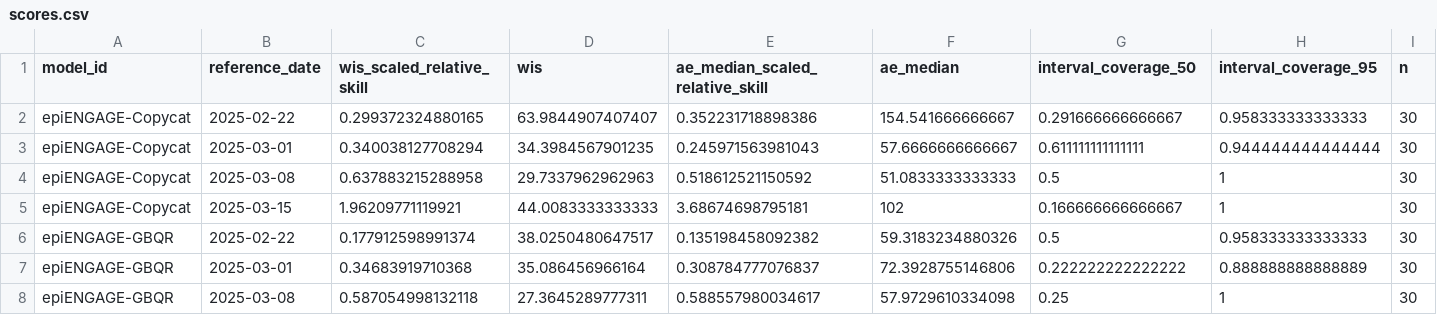
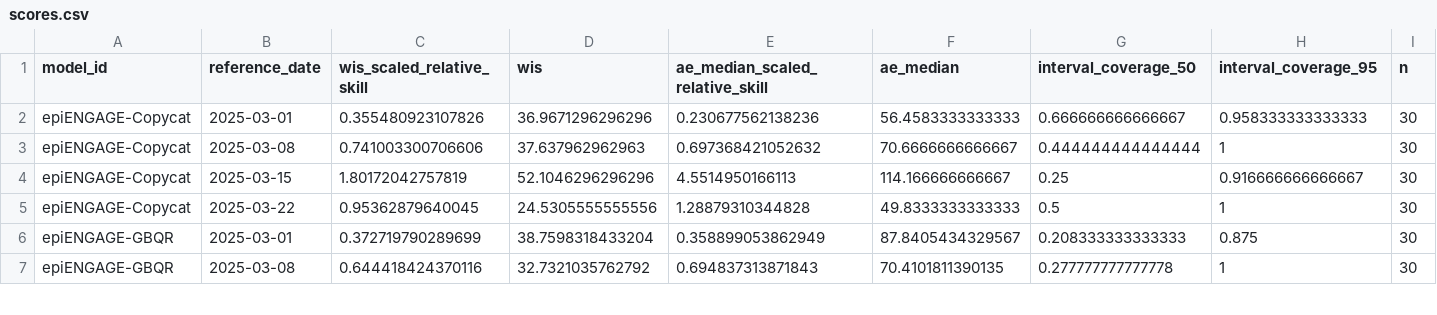
Before and after one commit to reichlab/metrocast-dashboard, a CSV file: scores/ILI ED visits/Last 4 weeks/reference_date/scores.csv, drawn as a sheet; only a part is shown; the diff covers the shown part only.

```diff
--- a/scores/ILI ED visits/Last 4 weeks/reference_date/scores.csv
+++ b/scores/ILI ED visits/Last 4 weeks/reference_date/scores.csv
@@ -1,8 +1,7 @@
 "model_id","reference_date","wis_scaled_relative_skill","wis","ae_median_scaled_relative_skill","ae_median","interval_coverage_50","interval_coverage_95","n"
-"epiENGAGE-Copycat",2025-02-22,0.299372324880165,63.9844907407407,0.352231718898386,154.541666666667,0.291666666666667,0.958333333333333,30
-"epiENGAGE-Copycat",2025-03-01,0.340038127708294,34.3984567901235,0.245971563981043,57.6666666666667,0.611111111111111,0.944444444444444,30
-"epiENGAGE-Copycat",2025-03-08,0.637883215288958,29.7337962962963,0.518612521150592,51.0833333333333,0.5,1,30
-"epiENGAGE-Copycat",2025-03-15,1.96209771119921,44.0083333333333,3.68674698795181,102,0.166666666666667,1,30
-"epiENGAGE-GBQR",2025-02-22,0.177912598991374,38.0250480647517,0.135198458092382,59.3183234880326,0.5,0.958333333333333,30
-"epiENGAGE-GBQR",2025-03-01,0.34683919710368,35.086456966164,0.308784777076837,72.3928755146806,0.222222222222222,0.888888888888889,30
-"epiENGAGE-GBQR",2025-03-08,0.587054998132118,27.3645289777311,0.588557980034617,57.9729610334098,0.25,1,30
+"epiENGAGE-Copycat",2025-03-01,0.355480923107826,36.9671296296296,0.230677562138236,56.4583333333333,0.666666666666667,0.958333333333333,30
+"epiENGAGE-Copycat",2025-03-08,0.741003300706606,37.637962962963,0.697368421052632,70.6666666666667,0.444444444444444,1,30
+"epiENGAGE-Copycat",2025-03-15,1.80172042757819,52.1046296296296,4.5514950166113,114.166666666667,0.25,0.916666666666667,30
+"epiENGAGE-Copycat",2025-03-22,0.95362879640045,24.5305555555556,1.28879310344828,49.8333333333333,0.5,1,30
+"epiENGAGE-GBQR",2025-03-01,0.372719790289699,38.7598318433204,0.358899053862949,87.8405434329567,0.208333333333333,0.875,30
+"epiENGAGE-GBQR",2025-03-08,0.644418424370116,32.7321035762792,0.694837313871843,70.4101811390135,0.277777777777778,1,30
```
Also changed, not shown: 5 added rows, 2 removed rows and 78 edited cells elsewhere in this file, scores/ILI ED visits/Full season/horizon/scores.csv, scores/ILI ED visits/Full season/location/scores.csv, 18 other files.
